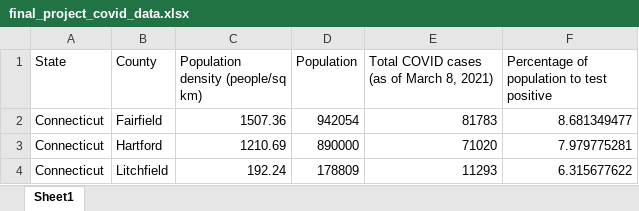
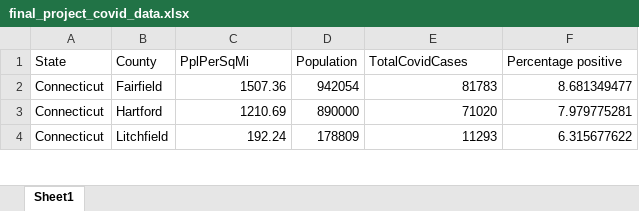
Before and after one commit to peterklem/CovidCasesVsPopulationDensity, an Excel workbook: final_project_covid_data.xlsx, sheet Sheet1, drawn as a sheet; only a part is shown; values as stored, in another font and other column widths than the file's, no borders; the diff names each change by its address in the sheet, - before the commit and + after, or states it on an @@ line.

Commit message:
removed spaces from header names

```diff
--- a/final_project_covid_data.xlsx (sheet Sheet1)
+++ b/final_project_covid_data.xlsx (sheet Sheet1)
-C1: Population density (people/sq km)
+C1: PplPerSqMi
-E1: Total COVID cases (as of March 8, 2021)
+E1: TotalCovidCases
-F1: Percentage of population to test positive
+F1: Percentage positive
```
